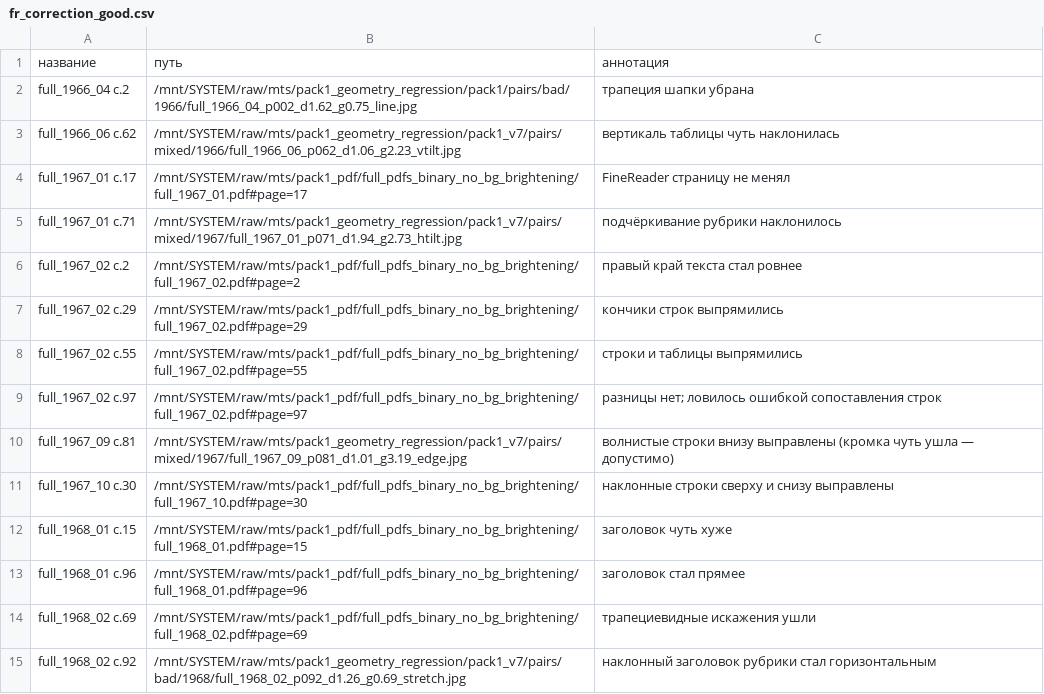
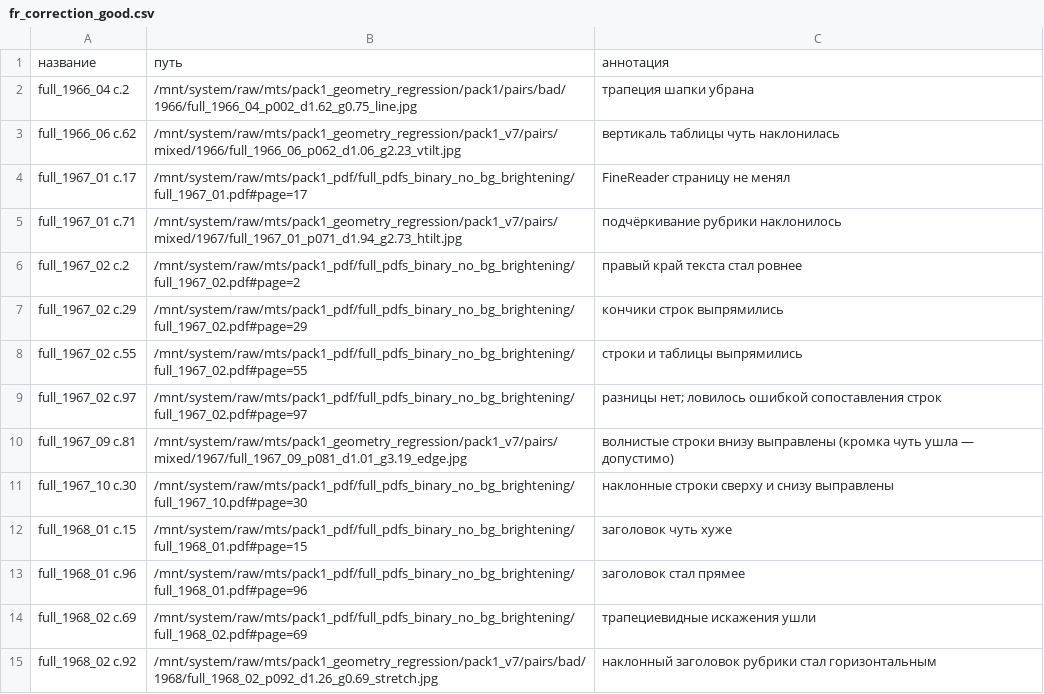
Before and after one commit to Felix-neko/ocr_utils, a CSV file: research/geometry_regression/validation/pack1/fr_correction_good.csv, drawn as a sheet; only a part is shown; the diff covers the shown part only.

```diff
--- a/research/geometry_regression/validation/pack1/fr_correction_good.csv
+++ b/research/geometry_regression/validation/pack1/fr_correction_good.csv
@@ -1,15 +1,15 @@
 название	путь	аннотация
-full_1966_04 с.2	/mnt/SYSTEM/raw/mts/pack1_geometry_regression/pack1/pairs/bad/1966/full_1966_04_p002_d1.62_g0.75_line.jpg	трапеция шапки убрана
-full_1966_06 с.62	/mnt/SYSTEM/raw/mts/pack1_geometry_regression/pack1_v7/pairs/mixed/1966/full_1966_06_p062_d1.06_g2.23_vtilt.jpg	вертикаль таблицы чуть наклонилась
-full_1967_01 с.17	/mnt/SYSTEM/raw/mts/pack1_pdf/full_pdfs_binary_no_bg_brightening/full_1967_01.pdf#page=17	FineReader страницу не менял
-full_1967_01 с.71	/mnt/SYSTEM/raw/mts/pack1_geometry_regression/pack1_v7/pairs/mixed/1967/full_1967_01_p071_d1.94_g2.73_htilt.jpg	подчёркивание рубрики наклонилось
-full_1967_02 с.2	/mnt/SYSTEM/raw/mts/pack1_pdf/full_pdfs_binary_no_bg_brightening/full_1967_02.pdf#page=2	правый край текста стал ровнее
-full_1967_02 с.29	/mnt/SYSTEM/raw/mts/pack1_pdf/full_pdfs_binary_no_bg_brightening/full_1967_02.pdf#page=29	кончики строк выпрямились
-full_1967_02 с.55	/mnt/SYSTEM/raw/mts/pack1_pdf/full_pdfs_binary_no_bg_brightening/full_1967_02.pdf#page=55	строки и таблицы выпрямились
-full_1967_02 с.97	/mnt/SYSTEM/raw/mts/pack1_pdf/full_pdfs_binary_no_bg_brightening/full_1967_02.pdf#page=97	разницы нет; ловилось ошибкой сопоставления строк
-full_1967_09 с.81	/mnt/SYSTEM/raw/mts/pack1_geometry_regression/pack1_v7/pairs/mixed/1967/full_1967_09_p081_d1.01_g3.19_edge.jpg	волнистые строки внизу выправлены (кромка чуть ушла — допустимо)
-full_1967_10 с.30	/mnt/SYSTEM/raw/mts/pack1_pdf/full_pdfs_binary_no_bg_brightening/full_1967_10.pdf#page=30	наклонные строки сверху и снизу выправлены
-full_1968_01 с.15	/mnt/SYSTEM/raw/mts/pack1_pdf/full_pdfs_binary_no_bg_brightening/full_1968_01.pdf#page=15	заголовок чуть хуже
-full_1968_01 с.96	/mnt/SYSTEM/raw/mts/pack1_pdf/full_pdfs_binary_no_bg_brightening/full_1968_01.pdf#page=96	заголовок стал прямее
-full_1968_02 с.69	/mnt/SYSTEM/raw/mts/pack1_pdf/full_pdfs_binary_no_bg_brightening/full_1968_02.pdf#page=69	трапециевидные искажения ушли
-full_1968_02 с.92	/mnt/SYSTEM/raw/mts/pack1_geometry_regression/pack1_v7/pairs/bad/1968/full_1968_02_p092_d1.26_g0.69_stretch.jpg	наклонный заголовок рубрики стал горизонтальным
+full_1966_04 с.2	/mnt/system/raw/mts/pack1_geometry_regression/pack1/pairs/bad/1966/full_1966_04_p002_d1.62_g0.75_line.jpg	трапеция шапки убрана
+full_1966_06 с.62	/mnt/system/raw/mts/pack1_geometry_regression/pack1_v7/pairs/mixed/1966/full_1966_06_p062_d1.06_g2.23_vtilt.jpg	вертикаль таблицы чуть наклонилась
+full_1967_01 с.17	/mnt/system/raw/mts/pack1_pdf/full_pdfs_binary_no_bg_brightening/full_1967_01.pdf#page=17	FineReader страницу не менял
+full_1967_01 с.71	/mnt/system/raw/mts/pack1_geometry_regression/pack1_v7/pairs/mixed/1967/full_1967_01_p071_d1.94_g2.73_htilt.jpg	подчёркивание рубрики наклонилось
+full_1967_02 с.2	/mnt/system/raw/mts/pack1_pdf/full_pdfs_binary_no_bg_brightening/full_1967_02.pdf#page=2	правый край текста стал ровнее
+full_1967_02 с.29	/mnt/system/raw/mts/pack1_pdf/full_pdfs_binary_no_bg_brightening/full_1967_02.pdf#page=29	кончики строк выпрямились
+full_1967_02 с.55	/mnt/system/raw/mts/pack1_pdf/full_pdfs_binary_no_bg_brightening/full_1967_02.pdf#page=55	строки и таблицы выпрямились
+full_1967_02 с.97	/mnt/system/raw/mts/pack1_pdf/full_pdfs_binary_no_bg_brightening/full_1967_02.pdf#page=97	разницы нет; ловилось ошибкой сопоставления строк
+full_1967_09 с.81	/mnt/system/raw/mts/pack1_geometry_regression/pack1_v7/pairs/mixed/1967/full_1967_09_p081_d1.01_g3.19_edge.jpg	волнистые строки внизу выправлены (кромка чуть ушла — допустимо)
+full_1967_10 с.30	/mnt/system/raw/mts/pack1_pdf/full_pdfs_binary_no_bg_brightening/full_1967_10.pdf#page=30	наклонные строки сверху и снизу выправлены
+full_1968_01 с.15	/mnt/system/raw/mts/pack1_pdf/full_pdfs_binary_no_bg_brightening/full_1968_01.pdf#page=15	заголовок чуть хуже
+full_1968_01 с.96	/mnt/system/raw/mts/pack1_pdf/full_pdfs_binary_no_bg_brightening/full_1968_01.pdf#page=96	заголовок стал прямее
+full_1968_02 с.69	/mnt/system/raw/mts/pack1_pdf/full_pdfs_binary_no_bg_brightening/full_1968_02.pdf#page=69	трапециевидные искажения ушли
+full_1968_02 с.92	/mnt/system/raw/mts/pack1_geometry_regression/pack1_v7/pairs/bad/1968/full_1968_02_p092_d1.26_g0.69_stretch.jpg	наклонный заголовок рубрики стал горизонтальным
```
Also changed, not shown: 26 edited cells elsewhere in this file, research/geometry_regression/validation/pack1/fr_correction_bad.csv, 15 other files.
